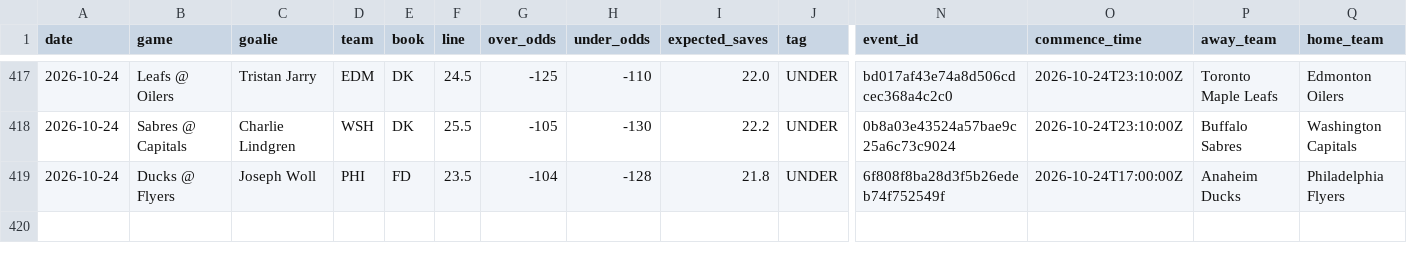
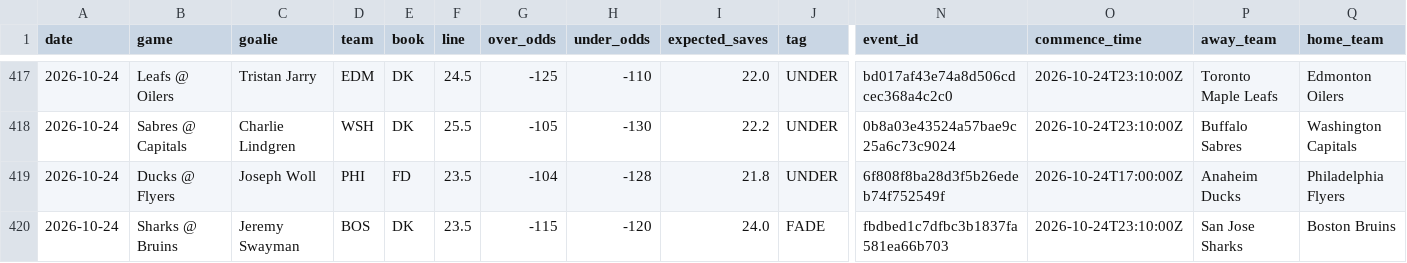
Before and after one commit to phumbad-lab/nhl-saves-alerts, a CSV file: picks.csv, drawn as a sheet; only a part is shown, gaps mark what is left out; rows hold the shown columns only; the diff names each change by its address in the sheet, - before the commit and + after, or states it on an @@ line.

```diff
--- a/picks.csv
+++ b/picks.csv
+row 420: 2026-10-24 | Sharks @ Bruins | Jeremy Swayman | BOS | DK | 23.5 | -115 | -120 | 24.0 | FADE | fbdbed1c7dfbc3b1837fa581ea66b703 | 2026-10-24T23:10:00Z | San Jose Sharks | Boston Bruins
```
Also changed, not shown: 1 other file.
